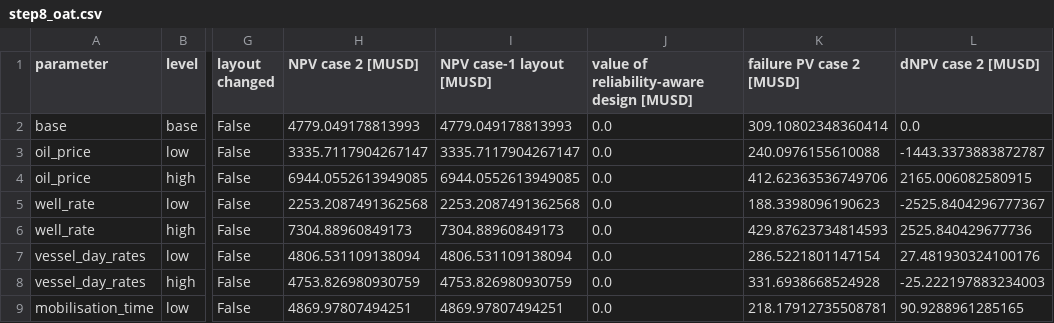
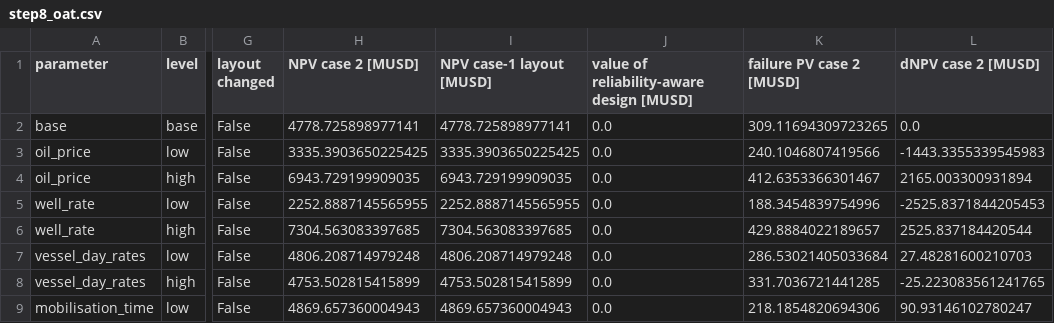
Before and after one commit to chilalaabubakar/subsea-layout-reliability, a CSV file: results/solveig_weather/step8_oat.csv, drawn as a sheet; only a part is shown, gaps mark what is left out; the diff covers the shown part only; the diff names each change by its address in the sheet, - before the commit and + after, or states it on an @@ line.

```diff
--- a/results/solveig_weather/step8_oat.csv
+++ b/results/solveig_weather/step8_oat.csv
-H2 (NPV case 2 [MUSD]): 4779.049178813993
+H2 (NPV case 2 [MUSD]): 4778.725898977141
-I2 (NPV case-1 layout [MUSD]): 4779.049178813993
+I2 (NPV case-1 layout [MUSD]): 4778.725898977141
-K2 (failure PV case 2 [MUSD]): 309.10802348360414
+K2 (failure PV case 2 [MUSD]): 309.11694309723265
-H3 (NPV case 2 [MUSD]): 3335.7117904267147
+H3 (NPV case 2 [MUSD]): 3335.3903650225425
-I3 (NPV case-1 layout [MUSD]): 3335.7117904267147
+I3 (NPV case-1 layout [MUSD]): 3335.3903650225425
-K3 (failure PV case 2 [MUSD]): 240.0976155610088
+K3 (failure PV case 2 [MUSD]): 240.1046807419566
-L3 (dNPV case 2 [MUSD]): -1443.3373883872787
+L3 (dNPV case 2 [MUSD]): -1443.3355339545983
-H4 (NPV case 2 [MUSD]): 6944.0552613949085
+H4 (NPV case 2 [MUSD]): 6943.729199909035
-I4 (NPV case-1 layout [MUSD]): 6944.0552613949085
+I4 (NPV case-1 layout [MUSD]): 6943.729199909035
-K4 (failure PV case 2 [MUSD]): 412.62363536749706
+K4 (failure PV case 2 [MUSD]): 412.6353366301467
-L4 (dNPV case 2 [MUSD]): 2165.006082580915
+L4 (dNPV case 2 [MUSD]): 2165.003300931894
-H5 (NPV case 2 [MUSD]): 2253.2087491362568
+H5 (NPV case 2 [MUSD]): 2252.8887145565955
-I5 (NPV case-1 layout [MUSD]): 2253.2087491362568
+I5 (NPV case-1 layout [MUSD]): 2252.8887145565955
-K5 (failure PV case 2 [MUSD]): 188.3398096190623
+K5 (failure PV case 2 [MUSD]): 188.3454839754996
-L5 (dNPV case 2 [MUSD]): -2525.8404296777367
+L5 (dNPV case 2 [MUSD]): -2525.8371844205453
-H6 (NPV case 2 [MUSD]): 7304.88960849173
+H6 (NPV case 2 [MUSD]): 7304.563083397685
-I6 (NPV case-1 layout [MUSD]): 7304.88960849173
+I6 (NPV case-1 layout [MUSD]): 7304.563083397685
-K6 (failure PV case 2 [MUSD]): 429.87623734814593
+K6 (failure PV case 2 [MUSD]): 429.8884022189657
-L6 (dNPV case 2 [MUSD]): 2525.840429677736
+L6 (dNPV case 2 [MUSD]): 2525.837184420544
-H7 (NPV case 2 [MUSD]): 4806.531109138094
+H7 (NPV case 2 [MUSD]): 4806.208714979248
-I7 (NPV case-1 layout [MUSD]): 4806.531109138094
+I7 (NPV case-1 layout [MUSD]): 4806.208714979248
-K7 (failure PV case 2 [MUSD]): 286.5221801147154
+K7 (failure PV case 2 [MUSD]): 286.53021405033684
-L7 (dNPV case 2 [MUSD]): 27.481930324100176
+L7 (dNPV case 2 [MUSD]): 27.48281600210703
-H8 (NPV case 2 [MUSD]): 4753.826980930759
+H8 (NPV case 2 [MUSD]): 4753.502815415899
-I8 (NPV case-1 layout [MUSD]): 4753.826980930759
+I8 (NPV case-1 layout [MUSD]): 4753.502815415899
-K8 (failure PV case 2 [MUSD]): 331.6938668524928
+K8 (failure PV case 2 [MUSD]): 331.7036721441285
-L8 (dNPV case 2 [MUSD]): -25.222197883234003
+L8 (dNPV case 2 [MUSD]): -25.223083561241765
-H9 (NPV case 2 [MUSD]): 4869.97807494251
+H9 (NPV case 2 [MUSD]): 4869.657360004943
-I9 (NPV case-1 layout [MUSD]): 4869.97807494251
+I9 (NPV case-1 layout [MUSD]): 4869.657360004943
-K9 (failure PV case 2 [MUSD]): 218.17912735508781
+K9 (failure PV case 2 [MUSD]): 218.1854820694306
-L9 (dNPV case 2 [MUSD]): 90.9288961285165
+L9 (dNPV case 2 [MUSD]): 90.93146102780247
```
Also changed, not shown: 2 removed rows and 120 edited cells elsewhere in this file, results/solveig_weather/step7_risk_sweep.csv, results/solveig_weather/step7_validation.csv, 46 other files.
